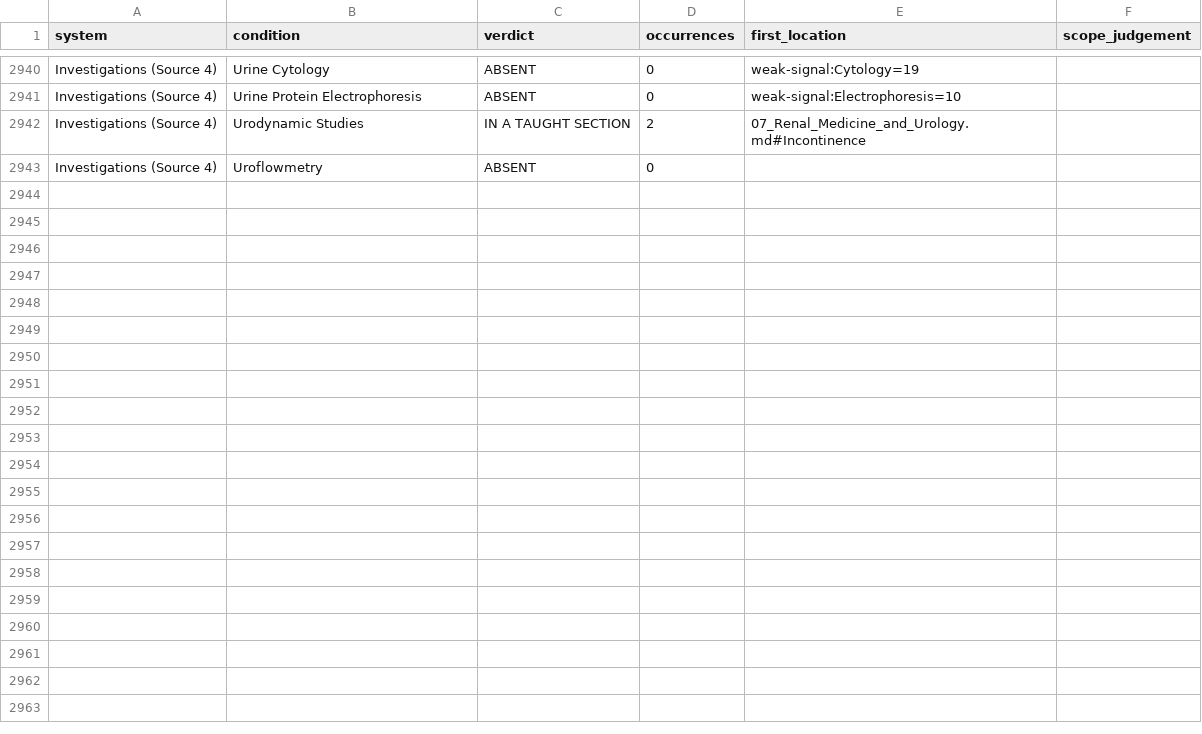
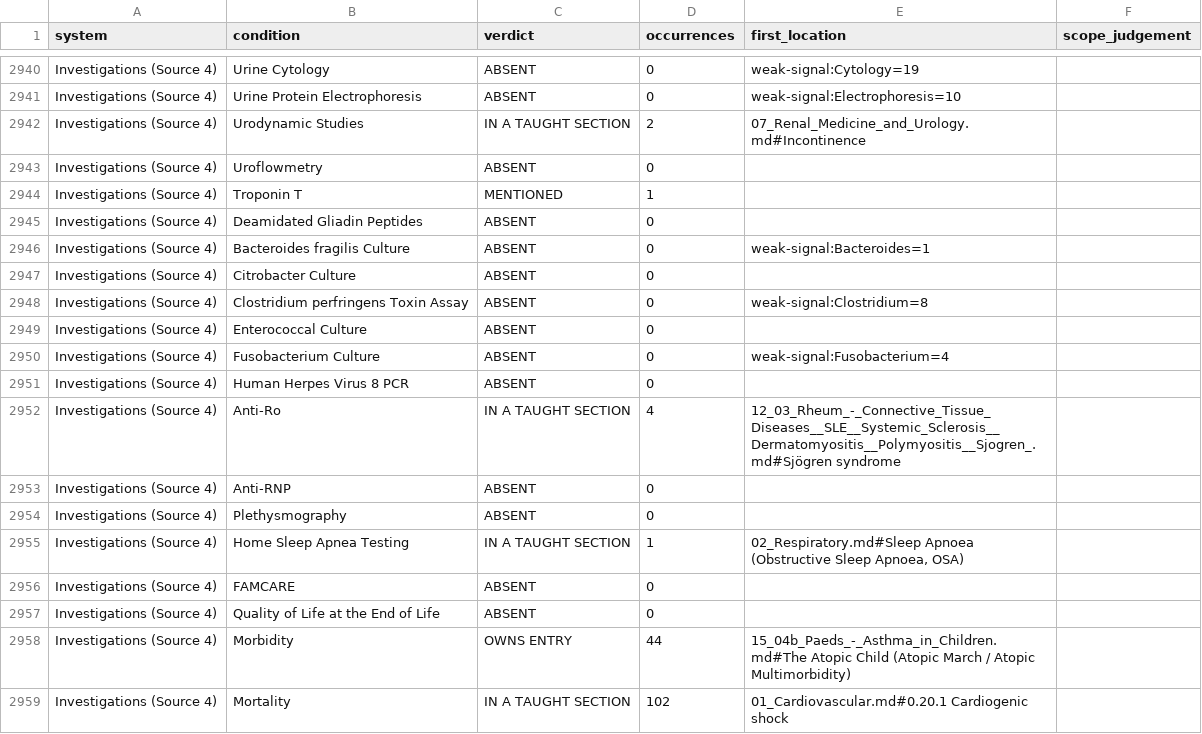
Before and after one commit to apuchaka/ah, a CSV file: data/checklist_external.csv, drawn as a sheet; only a part is shown, gaps mark what is left out; the diff names each change by its address in the sheet, - before the commit and + after, or states it on an @@ line.

```diff
--- a/data/checklist_external.csv
+++ b/data/checklist_external.csv
+row 2944: Investigations (Source 4) | Troponin T | MENTIONED | 1
+row 2945: Investigations (Source 4) | Deamidated Gliadin Peptides | ABSENT | 0
+row 2946: Investigations (Source 4) | Bacteroides fragilis Culture | ABSENT | 0 | weak-signal:Bacteroides=1
+row 2947: Investigations (Source 4) | Citrobacter Culture | ABSENT | 0
+row 2948: Investigations (Source 4) | Clostridium perfringens Toxin Assay | ABSENT | 0 | weak-signal:Clostridium=8
+row 2949: Investigations (Source 4) | Enterococcal Culture | ABSENT | 0
+row 2950: Investigations (Source 4) | Fusobacterium Culture | ABSENT | 0 | weak-signal:Fusobacterium=4
+row 2951: Investigations (Source 4) | Human Herpes Virus 8 PCR | ABSENT | 0
+row 2952: Investigations (Source 4) | Anti-Ro | IN A TAUGHT SECTION | 4 | 12_03_Rheum_-_Connective_Tissue_Diseases__SLE__Systemic_Sclerosis__Dermatomyositis__Polymyositis__Sjogren_.md#Sjögren syndrome
+row 2953: Investigations (Source 4) | Anti-RNP | ABSENT | 0
+row 2954: Investigations (Source 4) | Plethysmography | ABSENT | 0
+row 2955: Investigations (Source 4) | Home Sleep Apnea Testing | IN A TAUGHT SECTION | 1 | 02_Respiratory.md#Sleep Apnoea (Obstructive Sleep Apnoea, OSA)
+row 2956: Investigations (Source 4) | FAMCARE | ABSENT | 0
+row 2957: Investigations (Source 4) | Quality of Life at the End of Life | ABSENT | 0
+row 2958: Investigations (Source 4) | Morbidity | OWNS ENTRY | 44 | 15_04b_Paeds_-_Asthma_in_Children.md#The Atopic Child (Atopic March / Atopic Multimorbidity)
+row 2959: Investigations (Source 4) | Mortality | IN A TAUGHT SECTION | 102 | 01_Cardiovascular.md#0.20.1 Cardiogenic shock
```
Also changed, not shown: 2 other files.
